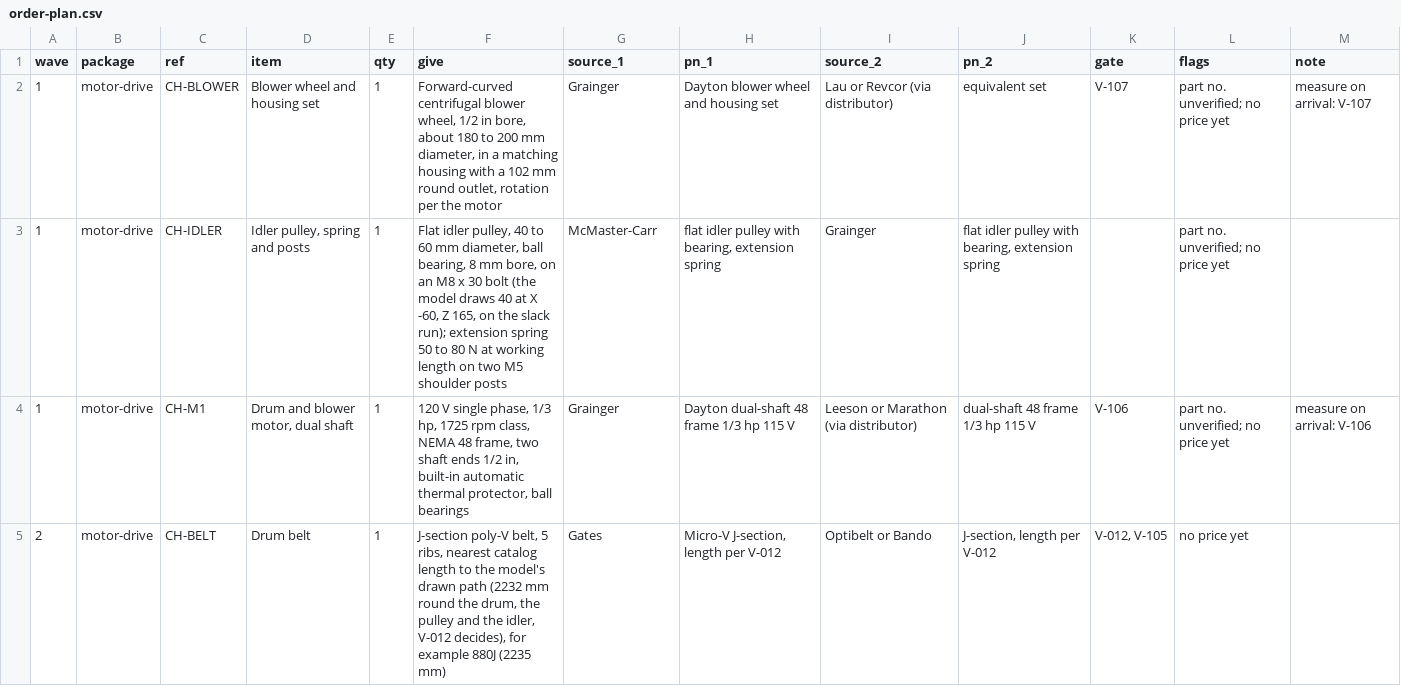
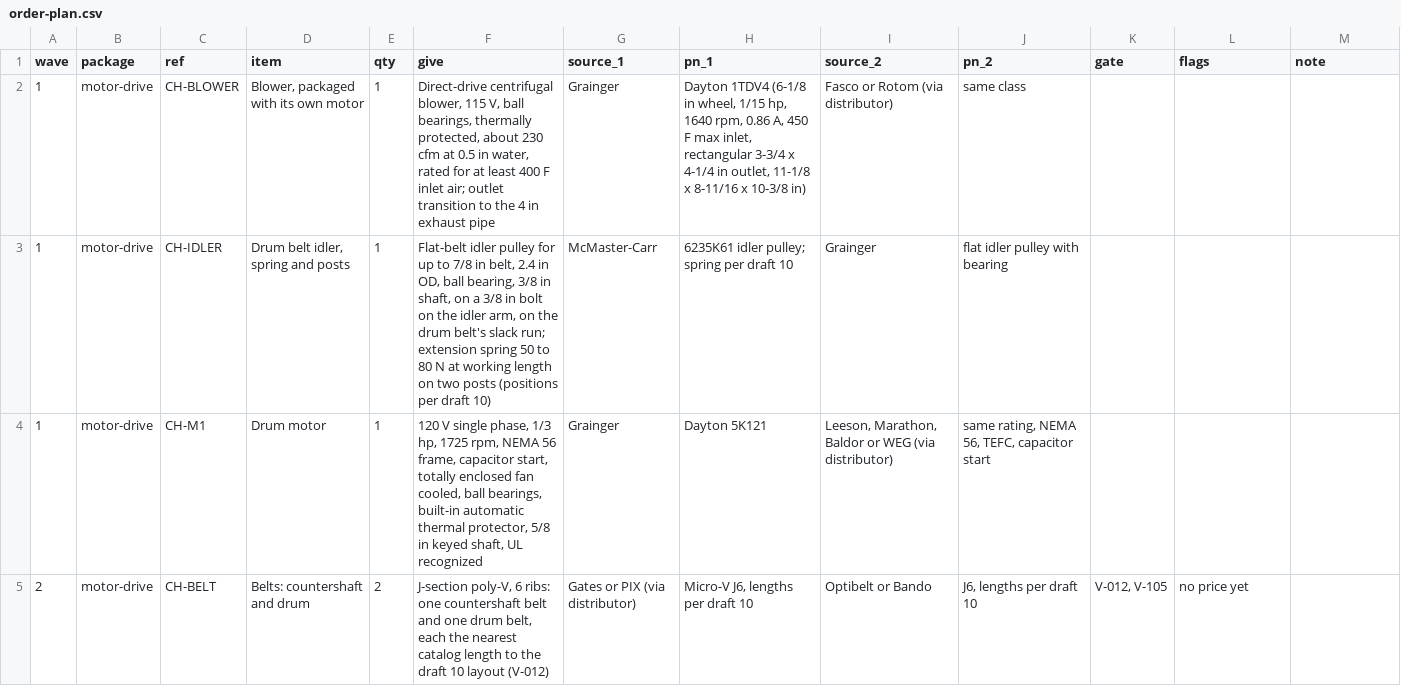
Before and after one commit to OpenSourceAppliances/dryer, a CSV file: bom/order-plan.csv, drawn as a sheet; only a part is shown; the diff covers the shown part only.

```diff
--- a/bom/order-plan.csv
+++ b/bom/order-plan.csv
@@ -1,5 +1,5 @@
 wave,package,ref,item,qty,give,source_1,pn_1,source_2,pn_2,gate,flags,note
-1,motor-drive,CH-BLOWER,Blower wheel and housing set,1,"Forward-curved centrifugal blower wheel, 1/2 in bore, about 180 to 200 mm diameter, in a matching housing with a 102 mm round outlet, rotation per the motor",Grainger,Dayton blower wheel and housing set,Lau or Revcor (via distributor),equivalent set,V-107,part no. unverified; no price yet,measure on arrival: V-107
-1,motor-drive,CH-IDLER,"Idler pulley, spring and posts",1,"Flat idler pulley, 40 to 60 mm diameter, ball bearing, 8 mm bore, on an M8 x 30 bolt (the model draws 40 at X -60, Z 165, on the slack run); extension spring 50 to 80 N at working length on two M5 shoulder posts",McMaster-Carr,"flat idler pulley with bearing, extension spring",Grainger,"flat idler pulley with bearing, extension spring",,part no. unverified; no price yet,
-1,motor-drive,CH-M1,"Drum and blower motor, dual shaft",1,"120 V single phase, 1/3 hp, 1725 rpm class, NEMA 48 frame, two shaft ends 1/2 in, built-in automatic thermal protector, ball bearings",Grainger,Dayton dual-shaft 48 frame 1/3 hp 115 V,Leeson or Marathon (via distributor),dual-shaft 48 frame 1/3 hp 115 V,V-106,part no. unverified; no price yet,measure on arrival: V-106
-2,motor-drive,CH-BELT,Drum belt,1,"J-section poly-V belt, 5 ribs, nearest catalog length to the model's drawn path (2232 mm round the drum, the pulley and the idler, V-012 decides), for example 880J (2235 mm)",Gates,"Micro-V J-section, length per V-012",Optibelt or Bando,"J-section, length per V-012","V-012, V-105",no price yet,
+1,motor-drive,CH-BLOWER,"Blower, packaged with its own motor",1,"Direct-drive centrifugal blower, 115 V, ball bearings, thermally protected, about 230 cfm at 0.5 in water, rated for at least 400 F inlet air; outlet transition to the 4 in exhaust pipe",Grainger,"Dayton 1TDV4 (6-1/8 in wheel, 1/15 hp, 1640 rpm, 0.86 A, 450 F max inlet, rectangular 3-3/4 x 4-1/4 in outlet, 11-1/8 x 8-11/16 x 10-3/8 in)",Fasco or Rotom (via distributor),same class,,,
+1,motor-drive,CH-IDLER,"Drum belt idler, spring and posts",1,"Flat-belt idler pulley for up to 7/8 in belt, 2.4 in OD, ball bearing, 3/8 in shaft, on a 3/8 in bolt on the idler arm, on the drum belt's slack run; extension spring 50 to 80 N at working length on two posts (positions per draft 10)",McMaster-Carr,6235K61 idler pulley; spring per draft 10,Grainger,flat idler pulley with bearing,,,
+1,motor-drive,CH-M1,Drum motor,1,"120 V single phase, 1/3 hp, 1725 rpm, NEMA 56 frame, capacitor start, totally enclosed fan cooled, ball bearings, built-in automatic thermal protector, 5/8 in keyed shaft, UL recognized",Grainger,Dayton 5K121,"Leeson, Marathon, Baldor or WEG (via distributor)","same rating, NEMA 56, TEFC, capacitor start",,,
+2,motor-drive,CH-BELT,Belts: countershaft and drum,2,"J-section poly-V, 6 ribs: one countershaft belt and one drum belt, each the nearest catalog length to the draft 10 layout (V-012)",Gates or PIX (via distributor),"Micro-V J6, lengths per draft 10",Optibelt or Bando,"J6, lengths per draft 10","V-012, V-105",no price yet,
```
Also changed, not shown: 17 edited cells elsewhere in this file, bom/bom.csv, 5 other files.
